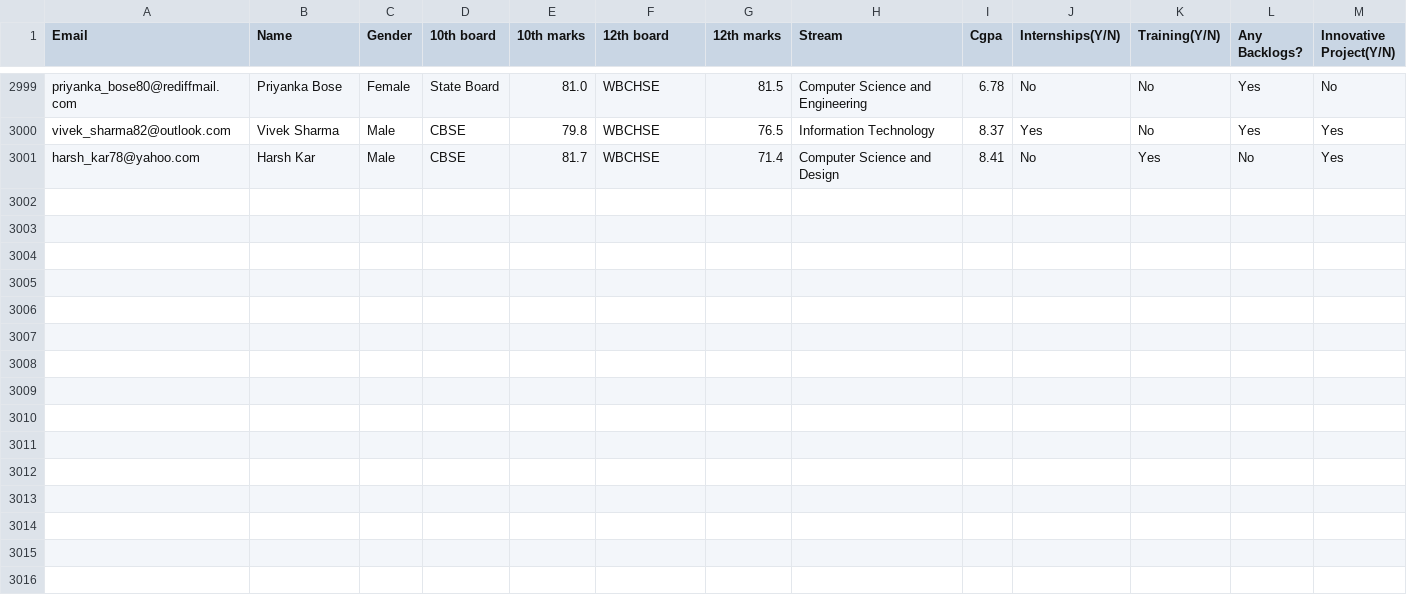
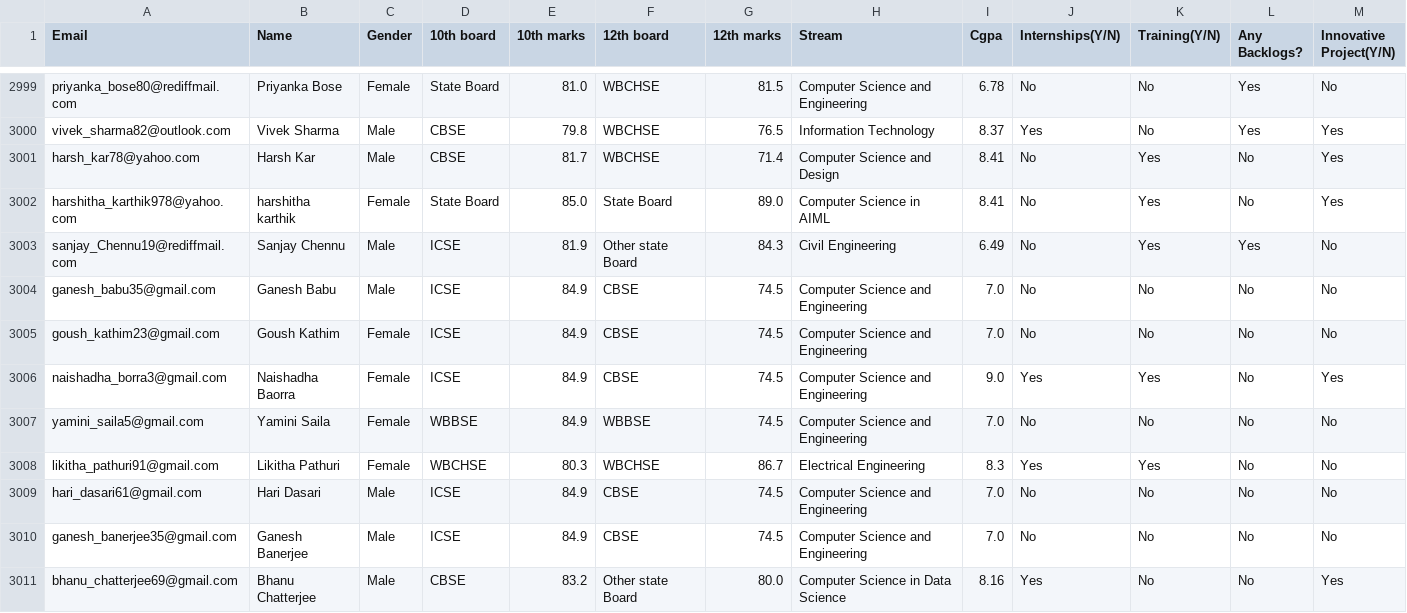
Before and after one commit to BhavanaChennu/ML-Campus-Placement-Predictor, a CSV file: Dataset/Placements_data.csv, drawn as a sheet; only a part is shown, gaps mark what is left out; rows hold the shown columns only; the diff names each change by its address in the sheet, - before the commit and + after, or states it on an @@ line.

Commit message:
Initial commit: Campus Placement Predictor with AI model

```diff
--- a/Dataset/Placements_data.csv
+++ b/Dataset/Placements_data.csv
+row 3002: harshitha_karthik978@yahoo.com | harshitha karthik | Female | State Board | 85.0 | State Board | 89.0 | Computer Science in AIML | 8.41 | No | Yes | No | Yes
+row 3003: sanjay_Chennu19@rediffmail.com | Sanjay Chennu | Male | ICSE | 81.9 | Other state Board | 84.3 | Civil Engineering | 6.49 | No | Yes | Yes | No
+row 3004: ganesh_babu35@gmail.com | Ganesh Babu | Male | ICSE | 84.9 | CBSE | 74.5 | Computer Science and Engineering | 7.0 | No | No | No | No
+row 3005: goush_kathim23@gmail.com | Goush Kathim | Female | ICSE | 84.9 | CBSE | 74.5 | Computer Science and Engineering | 7.0 | No | No | No | No
+row 3006: naishadha_borra3@gmail.com | Naishadha Baorra | Female | ICSE | 84.9 | CBSE | 74.5 | Computer Science and Engineering | 9.0 | Yes | Yes | No | Yes
+row 3007: yamini_saila5@gmail.com | Yamini Saila | Female | WBBSE | 84.9 | WBBSE | 74.5 | Computer Science and Engineering | 7.0 | No | No | No | No
+row 3008: likitha_pathuri91@gmail.com | Likitha Pathuri | Female | WBCHSE | 80.3 | WBCHSE | 86.7 | Electrical Engineering | 8.3 | Yes | Yes | No | No
+row 3009: hari_dasari61@gmail.com | Hari Dasari | Male | ICSE | 84.9 | CBSE | 74.5 | Computer Science and Engineering | 7.0 | No | No | No | No
+row 3010: ganesh_banerjee35@gmail.com | Ganesh Banerjee | Male | ICSE | 84.9 | CBSE | 74.5 | Computer Science and Engineering | 7.0 | No | No | No | No
+row 3011: bhanu_chatterjee69@gmail.com | Bhanu Chatterjee | Male | CBSE | 83.2 | Other state Board | 80.0 | Computer Science in Data Science | 8.16 | Yes | No | No | Yes
```
